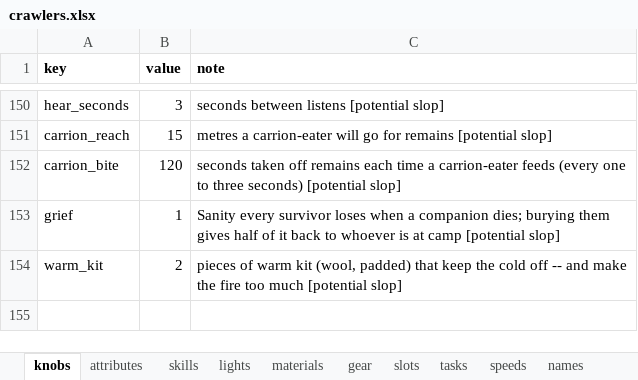
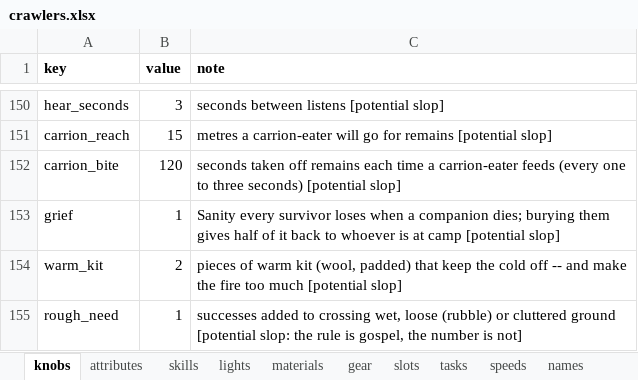
Before and after one commit to myrmecbruh/Project-Crawlers, an Excel workbook: crawlers.xlsx, sheet knobs, drawn as a sheet; only a part is shown, gaps mark what is left out; values as stored, in another font and other column widths than the file's, no borders; the diff names each change by its address in the sheet, - before the commit and + after, or states it on an @@ line.

```diff
--- a/crawlers.xlsx (sheet knobs)
+++ b/crawlers.xlsx (sheet knobs)
+row 155: rough_need | 1 | successes added to crossing wet, loose (rubble) or cluttered ground [potential slop: the rule is gospel, the number is not]
```
Also changed, not shown: 2 other files.
